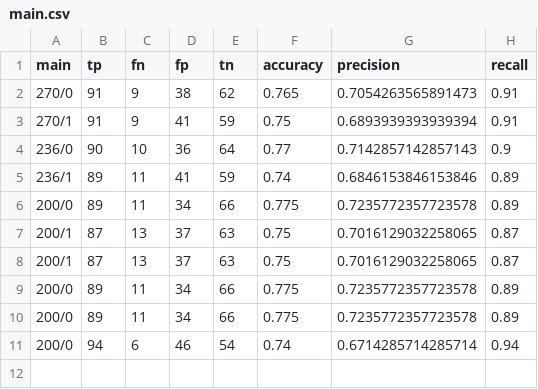
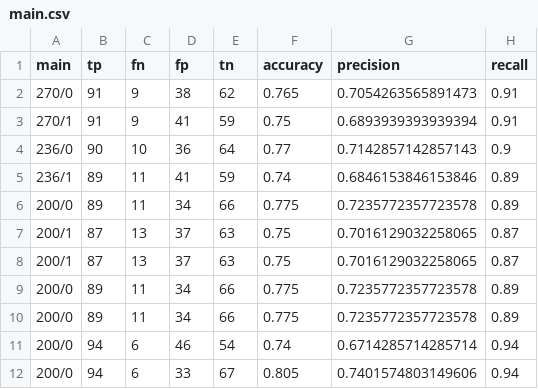
Before and after one commit to didgmlcks99/Random_Forest_Classifier, a CSV file: analysis/main/main.csv, drawn as a sheet.

```diff
--- a/analysis/main/main.csv
+++ b/analysis/main/main.csv
@@ -11 +11,2 @@ main,tp,fn,fp,tn,accuracy,precision,recall
 200/0,94,6,46,54,0.74,0.6714285714285714,0.94
+200/0,94,6,33,67,0.805,0.7401574803149606,0.94
```
Also changed, not shown: 5 other files.
